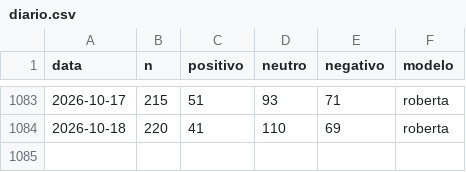
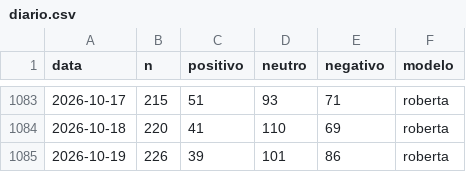
Before and after one commit to MiiguelSilvaa/gta6-hype, a CSV file: data/sentimento/diario.csv, drawn as a sheet; only a part is shown, gaps mark what is left out.

```diff
--- a/data/sentimento/diario.csv
+++ b/data/sentimento/diario.csv
@@ -1084 +1084,2 @@ data,n,positivo,neutro,negativo,modelo
 2026-10-18,220,41,110,69,roberta
+2026-10-19,226,39,101,86,roberta
```
Also changed, not shown: data/sentimento/aspetos.csv.
